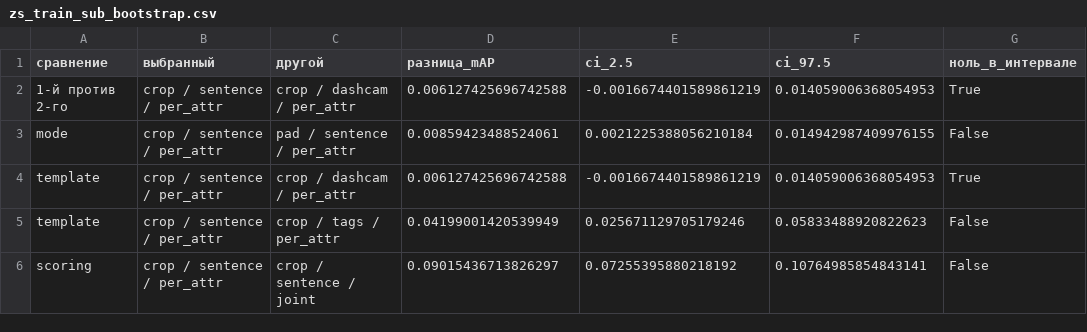
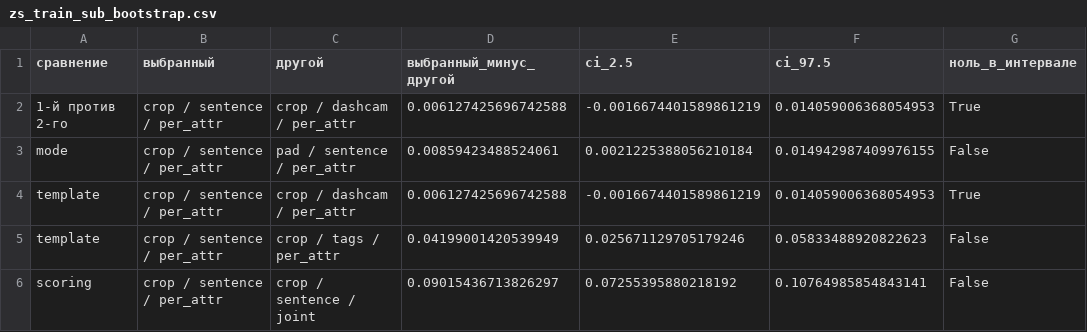
Before and after one commit to artyombelyaev/road-frame-search, a CSV file: results/zs_train_sub_bootstrap.csv, drawn as a sheet.

```diff
--- a/results/zs_train_sub_bootstrap.csv
+++ b/results/zs_train_sub_bootstrap.csv
@@ -1,2 +1,2 @@
-сравнение,выбранный,другой,разница_mAP,ci_2.5,ci_97.5,ноль_в_интервале
+сравнение,выбранный,другой,выбранный_минус_другой,ci_2.5,ci_97.5,ноль_в_интервале
 1-й против 2-го,crop / sentence / per_attr,crop / dashcam / per_attr,0.006127425696742588,-0.0016674401589861219,0.014059006368054953,True
```
Also changed, not shown: results/zs_eval_by_value.csv, results/zs_eval_per_query.csv, 12 other files.
